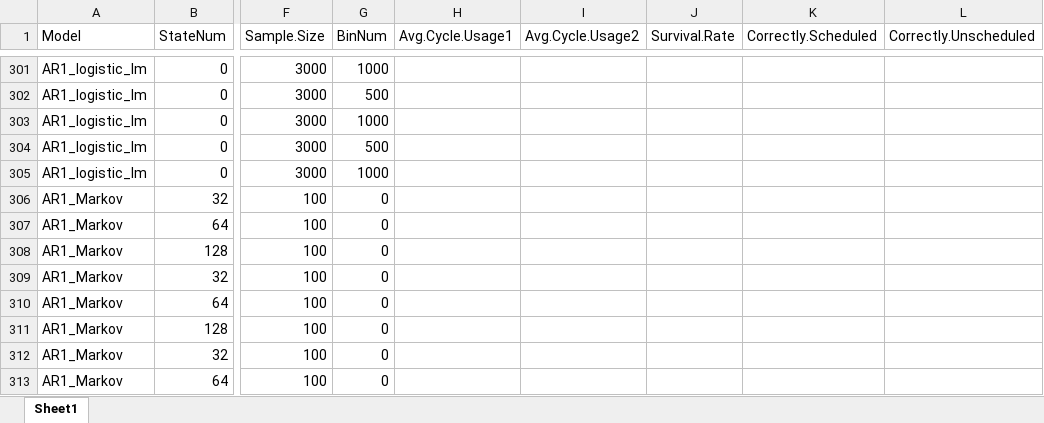
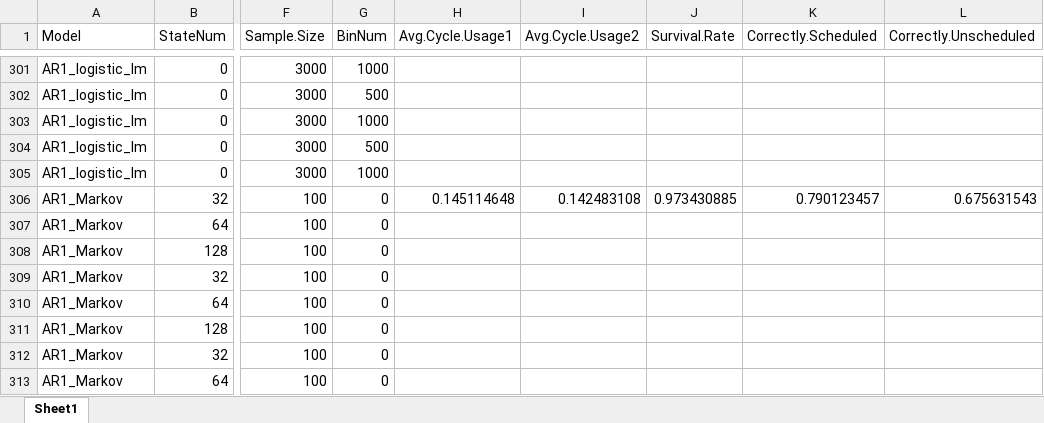
Before and after one commit to carlonlv/SSD-Benchmark-Analysis, an Excel workbook: ForegroundJobScheduler/results/Nonoverlapping windows/summary dynamic (windows,granularity) post adj.xlsx, sheet Sheet1, drawn as a sheet; only a part is shown, gaps mark what is left out; values as stored, in another font and other column widths than the file's, no borders; the diff names each change by its address in the sheet, - before the commit and + after, or states it on an @@ line.

Commit message:
Update summary dynamic (windows,granularity) post adj.xlsx

```diff
--- a/ForegroundJobScheduler/results/Nonoverlapping windows/summary dynamic (windows,granularity) post adj.xlsx (sheet Sheet1)
+++ b/ForegroundJobScheduler/results/Nonoverlapping windows/summary dynamic (windows,granularity) post adj.xlsx (sheet Sheet1)
-H306 (Avg.Cycle.Usage1): (empty)
+H306 (Avg.Cycle.Usage1): 0.145114648
-I306 (Avg.Cycle.Usage2): (empty)
+I306 (Avg.Cycle.Usage2): 0.142483108
-J306 (Survival.Rate): (empty)
+J306 (Survival.Rate): 0.973430885
-K306 (Correctly.Scheduled): (empty)
+K306 (Correctly.Scheduled): 0.790123457
-L306 (Correctly.Unscheduled): (empty)
+L306 (Correctly.Unscheduled): 0.675631543
```
